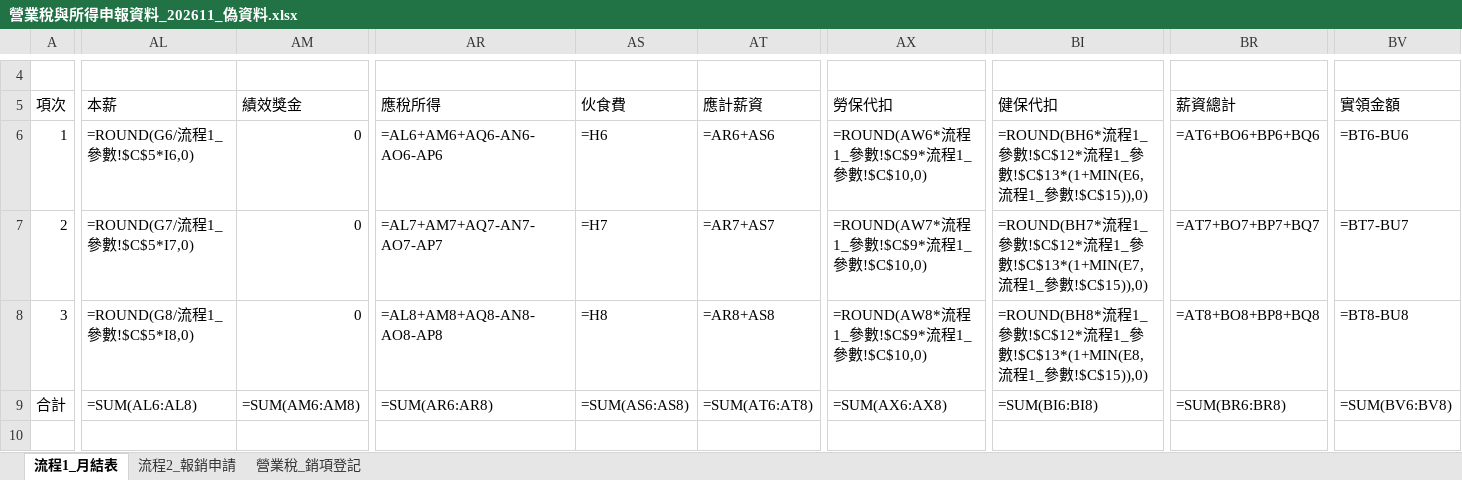
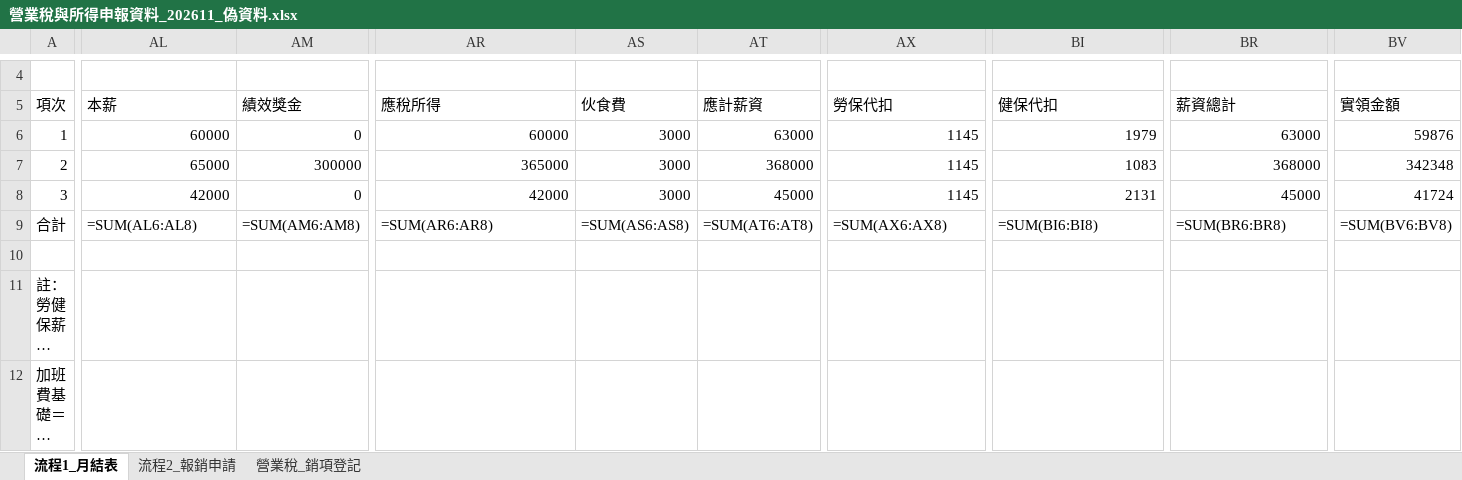
Before and after one commit to roberthsu2003/workflow-productivity, an Excel workbook: 學員職場實戰案例/2026_10_19_Claude_ai_職場效能全攻略/營業稅與各類所得法定申報檔產出自動化/02_AI清洗後教材_課堂實作專用/使用者提供/營業稅與所得申報資料_202611_偽資料.xlsx, sheet 流程1_月結表, drawn as a sheet; only a part is shown, gaps mark what is left out; the shorter side is filled out with more unchanged rows; long unchanged cells end in …; values as stored, in another font and other column widths than the file's, no borders; formulas without a stored value are shown as written; the diff covers the shown part only; the diff names each change by its address in the sheet, - before the commit and + after, or states it on an @@ line.

```diff
--- a/學員職場實戰案例/2026_10_19_Claude_ai_職場效能全攻略/營業稅與各類所得法定申報檔產出自動化/02_AI清洗後教材_課堂實作專用/使用者提供/營業稅與所得申報資料_202611_偽資料.xlsx (sheet 流程1_月結表)
+++ b/學員職場實戰案例/2026_10_19_Claude_ai_職場效能全攻略/營業稅與各類所得法定申報檔產出自動化/02_AI清洗後教材_課堂實作專用/使用者提供/營業稅與所得申報資料_202611_偽資料.xlsx (sheet 流程1_月結表)
-AL6 (本薪): =ROUND(G6/流程1_參數!$C$5*I6,0)
+AL6 (本薪): 60000
-AR6 (應稅所得): =AL6+AM6+AQ6-AN6-AO6-AP6
+AR6 (應稅所得): 60000
-AS6 (伙食費): =H6
+AS6 (伙食費): 3000
-AT6 (應計薪資): =AR6+AS6
+AT6 (應計薪資): 63000
-AX6 (勞保代扣): =ROUND(AW6*流程1_參數!$C$9*流程1_參數!$C$10,0)
+AX6 (勞保代扣): 1145
-BI6 (健保代扣): =ROUND(BH6*流程1_參數!$C$12*流程1_參數!$C$13*(1+MIN(E6,流程1_參數!$C$15)),0)
+BI6 (健保代扣): 1979
-BR6 (薪資總計): =AT6+BO6+BP6+BQ6
+BR6 (薪資總計): 63000
-BV6 (實領金額): =BT6-BU6
+BV6 (實領金額): 59876
-AL7 (本薪): =ROUND(G7/流程1_參數!$C$5*I7,0)
+AL7 (本薪): 65000
-AM7 (績效獎金): 0
+AM7 (績效獎金): 300000
-AR7 (應稅所得): =AL7+AM7+AQ7-AN7-AO7-AP7
+AR7 (應稅所得): 365000
-AS7 (伙食費): =H7
+AS7 (伙食費): 3000
-AT7 (應計薪資): =AR7+AS7
+AT7 (應計薪資): 368000
-AX7 (勞保代扣): =ROUND(AW7*流程1_參數!$C$9*流程1_參數!$C$10,0)
+AX7 (勞保代扣): 1145
-BI7 (健保代扣): =ROUND(BH7*流程1_參數!$C$12*流程1_參數!$C$13*(1+MIN(E7,流程1_參數!$C$15)),0)
+BI7 (健保代扣): 1083
-BR7 (薪資總計): =AT7+BO7+BP7+BQ7
+BR7 (薪資總計): 368000
-BV7 (實領金額): =BT7-BU7
+BV7 (實領金額): 342348
-AL8 (本薪): =ROUND(G8/流程1_參數!$C$5*I8,0)
+AL8 (本薪): 42000
-AR8 (應稅所得): =AL8+AM8+AQ8-AN8-AO8-AP8
+AR8 (應稅所得): 42000
-AS8 (伙食費): =H8
+AS8 (伙食費): 3000
-AT8 (應計薪資): =AR8+AS8
+AT8 (應計薪資): 45000
-AX8 (勞保代扣): =ROUND(AW8*流程1_參數!$C$9*流程1_參數!$C$10,0)
+AX8 (勞保代扣): 1145
-BI8 (健保代扣): =ROUND(BH8*流程1_參數!$C$12*流程1_參數!$C$13*(1+MIN(E8,流程1_參數!$C$15)),0)
+BI8 (健保代扣): 2131
-BR8 (薪資總計): =AT8+BO8+BP8+BQ8
+BR8 (薪資總計): 45000
-BV8 (實領金額): =BT8-BU8
+BV8 (實領金額): 41724
```
Also changed, not shown: 3 edited cells elsewhere in this sheet, sheet 流程2_報銷申請, sheet 營業稅_銷項登記, 學員職場實戰案例/2026_10_19_Claude_ai_職場效能全攻略/營業稅與各類所得法定申報檔產出自動化/02_AI清洗後教材_課堂實作專用/使用者提供/營業稅與所得申報資料_202610_上課工作流專用.xlsx, 2 other files.
